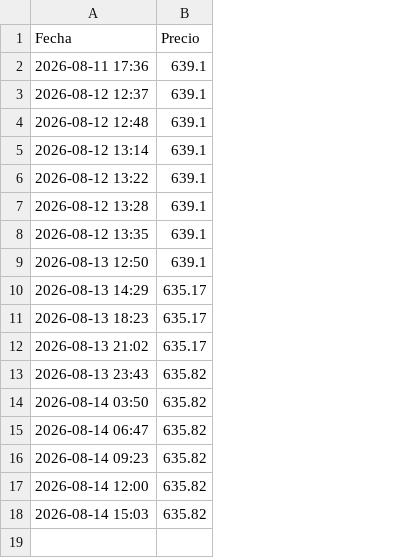
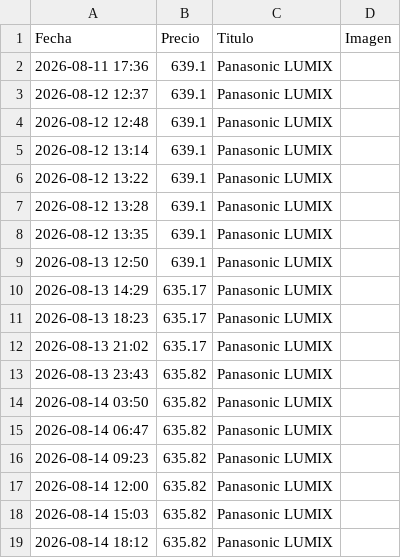
Before and after one commit to YoEl002/rastreador-precios, a CSV file: historial_precios.csv, drawn as a sheet; the diff names each change by its address in the sheet, - before the commit and + after, or states it on an @@ line.

```diff
--- a/historial_precios.csv
+++ b/historial_precios.csv
+column C (Titulo), rows 2-18: all Panasonic LUMIX
+column D (Imagen), empty
+row 19: 2026-08-14 18:12 | 635.82 | Panasonic LUMIX
```
Also changed, not shown: 1 other file.
